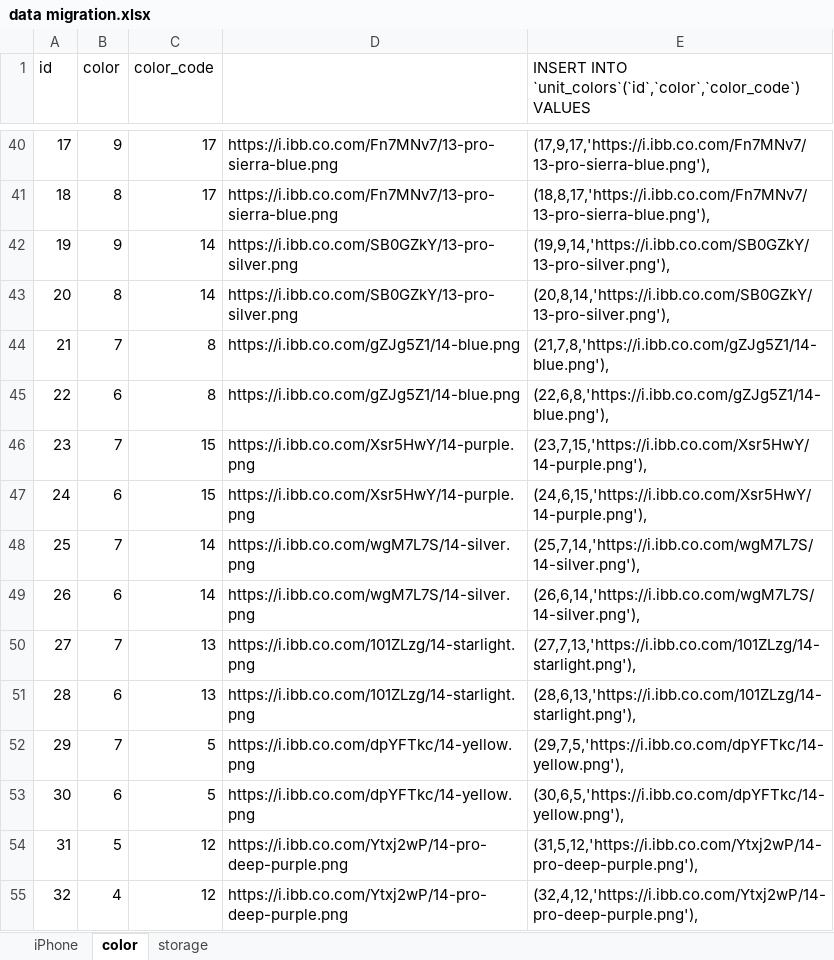
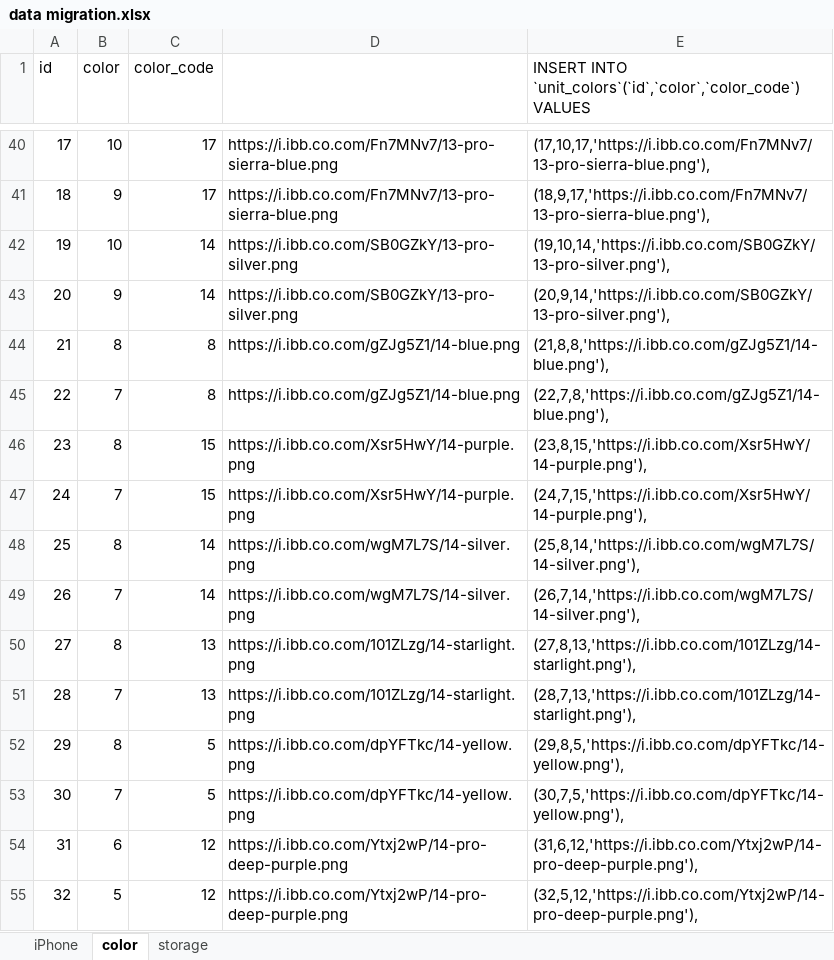
Before and after one commit to firfir9611/fair-iPhone, an Excel workbook: database/data migration.xlsx, sheet color, drawn as a sheet; only a part is shown, gaps mark what is left out; values as stored, in another font and other column widths than the file's, no borders; the diff covers the shown part only; the diff names each change by its address in the sheet, - before the commit and + after, or states it on an @@ line.

```diff
--- a/database/data migration.xlsx (sheet color)
+++ b/database/data migration.xlsx (sheet color)
-B40 (color): 9
+B40 (color): 10
-E40: (17,9,17,'https://i.ibb.co.com/Fn7MNv7/13-pro-sierra-blue.png'),
+E40: (17,10,17,'https://i.ibb.co.com/Fn7MNv7/13-pro-sierra-blue.png'),
-B41 (color): 8
+B41 (color): 9
-E41: (18,8,17,'https://i.ibb.co.com/Fn7MNv7/13-pro-sierra-blue.png'),
+E41: (18,9,17,'https://i.ibb.co.com/Fn7MNv7/13-pro-sierra-blue.png'),
-B42 (color): 9
+B42 (color): 10
-E42: (19,9,14,'https://i.ibb.co.com/SB0GZkY/13-pro-silver.png'),
+E42: (19,10,14,'https://i.ibb.co.com/SB0GZkY/13-pro-silver.png'),
-B43 (color): 8
+B43 (color): 9
-E43: (20,8,14,'https://i.ibb.co.com/SB0GZkY/13-pro-silver.png'),
+E43: (20,9,14,'https://i.ibb.co.com/SB0GZkY/13-pro-silver.png'),
-B44 (color): 7
+B44 (color): 8
-E44: (21,7,8,'https://i.ibb.co.com/gZJg5Z1/14-blue.png'),
+E44: (21,8,8,'https://i.ibb.co.com/gZJg5Z1/14-blue.png'),
-B45 (color): 6
+B45 (color): 7
-E45: (22,6,8,'https://i.ibb.co.com/gZJg5Z1/14-blue.png'),
+E45: (22,7,8,'https://i.ibb.co.com/gZJg5Z1/14-blue.png'),
-B46 (color): 7
+B46 (color): 8
-E46: (23,7,15,'https://i.ibb.co.com/Xsr5HwY/14-purple.png'),
+E46: (23,8,15,'https://i.ibb.co.com/Xsr5HwY/14-purple.png'),
-B47 (color): 6
+B47 (color): 7
-E47: (24,6,15,'https://i.ibb.co.com/Xsr5HwY/14-purple.png'),
+E47: (24,7,15,'https://i.ibb.co.com/Xsr5HwY/14-purple.png'),
-B48 (color): 7
+B48 (color): 8
-E48: (25,7,14,'https://i.ibb.co.com/wgM7L7S/14-silver.png'),
+E48: (25,8,14,'https://i.ibb.co.com/wgM7L7S/14-silver.png'),
-B49 (color): 6
+B49 (color): 7
-E49: (26,6,14,'https://i.ibb.co.com/wgM7L7S/14-silver.png'),
+E49: (26,7,14,'https://i.ibb.co.com/wgM7L7S/14-silver.png'),
-B50 (color): 7
+B50 (color): 8
-E50: (27,7,13,'https://i.ibb.co.com/101ZLzg/14-starlight.png'),
+E50: (27,8,13,'https://i.ibb.co.com/101ZLzg/14-starlight.png'),
-B51 (color): 6
+B51 (color): 7
-E51: (28,6,13,'https://i.ibb.co.com/101ZLzg/14-starlight.png'),
+E51: (28,7,13,'https://i.ibb.co.com/101ZLzg/14-starlight.png'),
-B52 (color): 7
+B52 (color): 8
-E52: (29,7,5,'https://i.ibb.co.com/dpYFTkc/14-yellow.png'),
+E52: (29,8,5,'https://i.ibb.co.com/dpYFTkc/14-yellow.png'),
-B53 (color): 6
+B53 (color): 7
-E53: (30,6,5,'https://i.ibb.co.com/dpYFTkc/14-yellow.png'),
+E53: (30,7,5,'https://i.ibb.co.com/dpYFTkc/14-yellow.png'),
-B54 (color): 5
+B54 (color): 6
-E54: (31,5,12,'https://i.ibb.co.com/Ytxj2wP/14-pro-deep-purple.png'),
+E54: (31,6,12,'https://i.ibb.co.com/Ytxj2wP/14-pro-deep-purple.png'),
-B55 (color): 4
+B55 (color): 5
-E55: (32,4,12,'https://i.ibb.co.com/Ytxj2wP/14-pro-deep-purple.png'),
+E55: (32,5,12,'https://i.ibb.co.com/Ytxj2wP/14-pro-deep-purple.png'),
```
Also changed, not shown: 76 edited cells elsewhere in this sheet, sheet storage, sheet iPhone, 2 other files.
